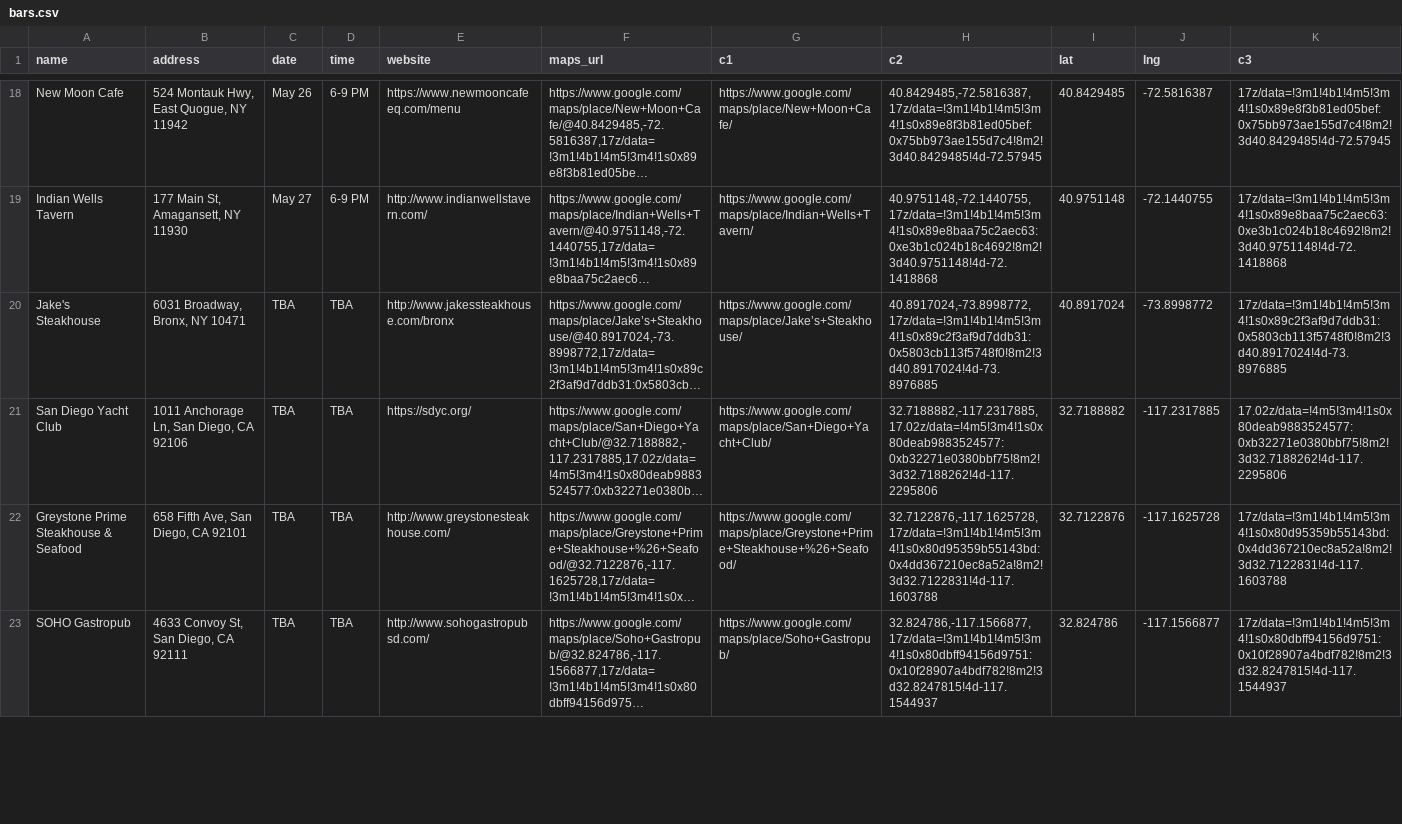
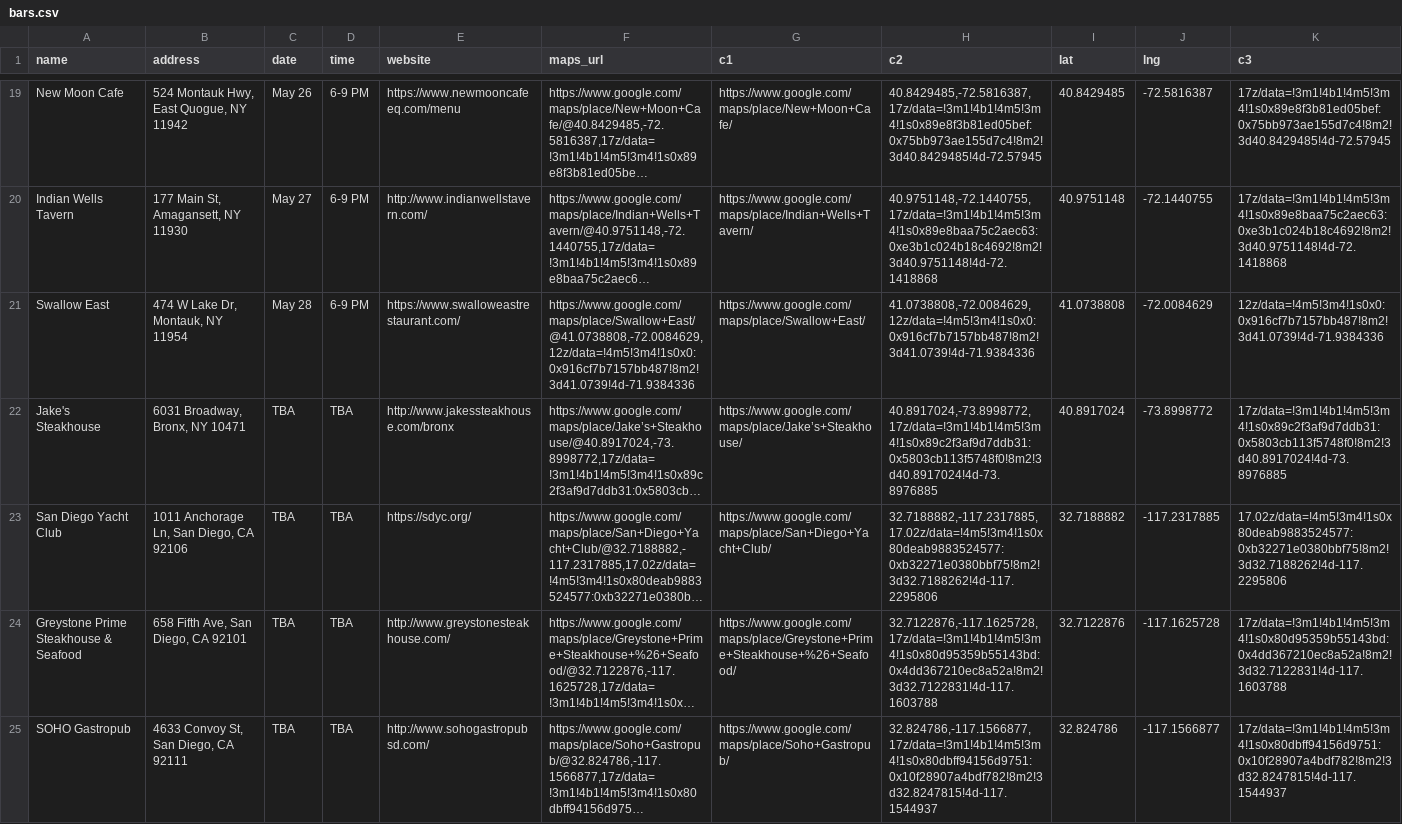
Before and after one commit to russian-standard-vodka/muleweek, a CSV file: bars.csv, drawn as a sheet; only a part is shown, gaps mark what is left out; long unchanged cells end in …; the diff covers the shown part only; the diff names each change by its address in the sheet, - before the commit and + after, or states it on an @@ line.

Commit message:
Update bars.csv

```diff
--- a/bars.csv
+++ b/bars.csv
+row 21: Swallow East | 474 W Lake Dr, Montauk, NY 11954 | May 28 | 6-9 PM | https://www.swalloweastrestaurant.com/ | https://www.google.com/maps/place/Swallow+East/@41.0738808,-72.0084629,12z/data=!4m5!3m4!1s0x0:0x916cf7b7157bb487!8m2!3d41.0739!4d-71.9384336 | https://www.google.com/maps/place/Swallow+East/ | 41.0738808,-72.0084629,12z/data=!4m5!3m4!1s0x0:0x916cf7b7157bb487!8m2!3d41.0739!4d-71.9384336 | 41.0738808 | -72.0084629 | 12z/data=!4m5!3m4!1s0x0:0x916cf7b7157bb487!8m2!3d41.0739!4d-71.9384336
```
Also changed, not shown: 1 added row and 1 removed row elsewhere in this file.
